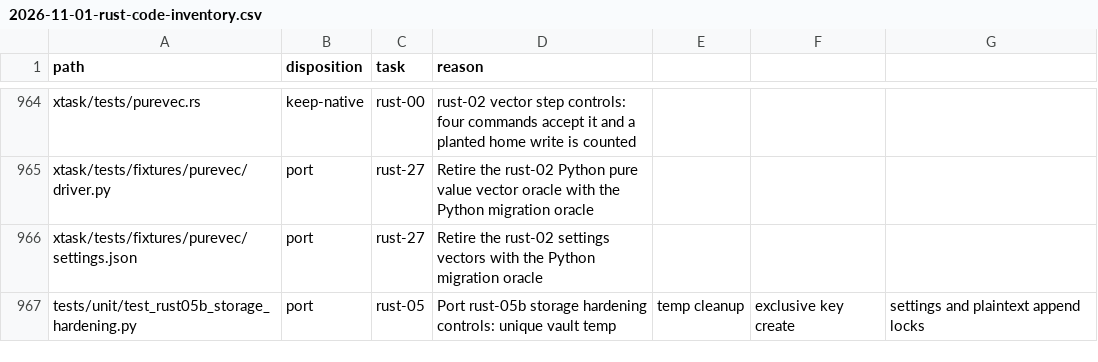
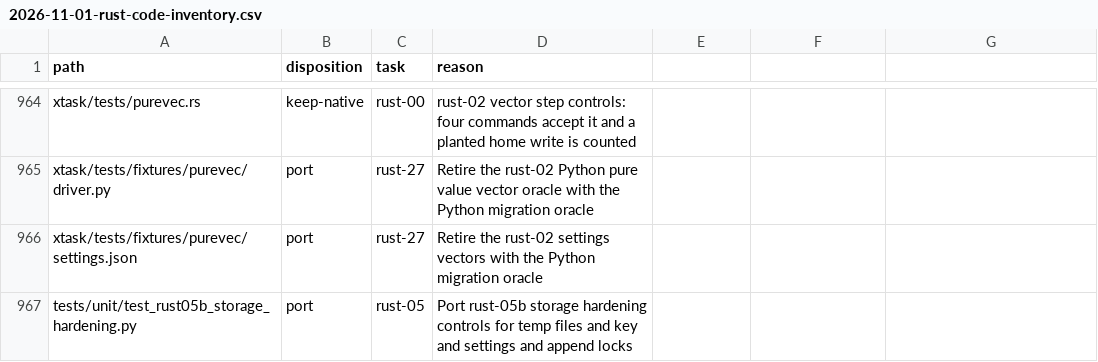
Before and after one commit to fyodoriv/careerbrew, a CSV file: docs/plans/2026-11-01-rust-code-inventory.csv, drawn as a sheet; only a part is shown, gaps mark what is left out.

```diff
--- a/docs/plans/2026-11-01-rust-code-inventory.csv
+++ b/docs/plans/2026-11-01-rust-code-inventory.csv
@@ -966,2 +966,2 @@ xtask/tests/fixtures/purevec/driver.py,port,rust-27,Retire the rust-02 Python pu
 xtask/tests/fixtures/purevec/settings.json,port,rust-27,Retire the rust-02 settings vectors with the Python migration oracle
-tests/unit/test_rust05b_storage_hardening.py,port,rust-05,Port rust-05b storage hardening controls: unique vault temp, temp cleanup, exclusive key create, settings and plaintext append locks
+tests/unit/test_rust05b_storage_hardening.py,port,rust-05,Port rust-05b storage hardening controls for temp files and key and settings and append locks
```
